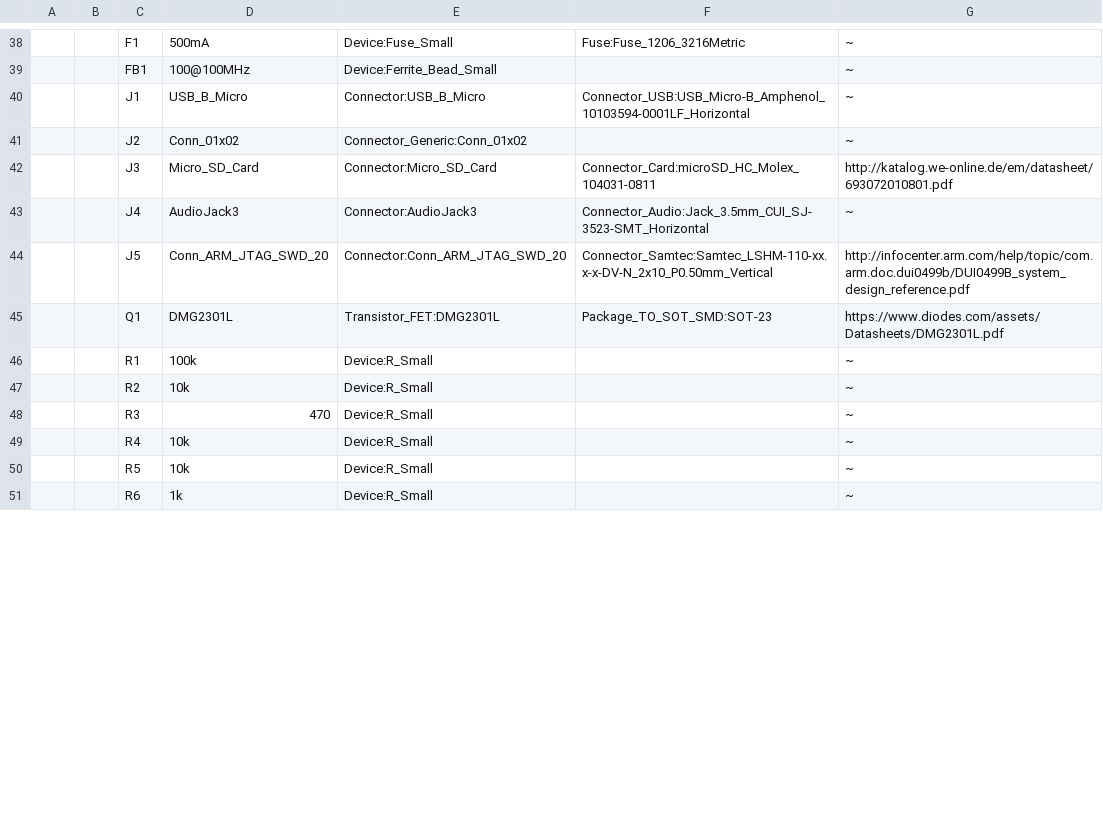
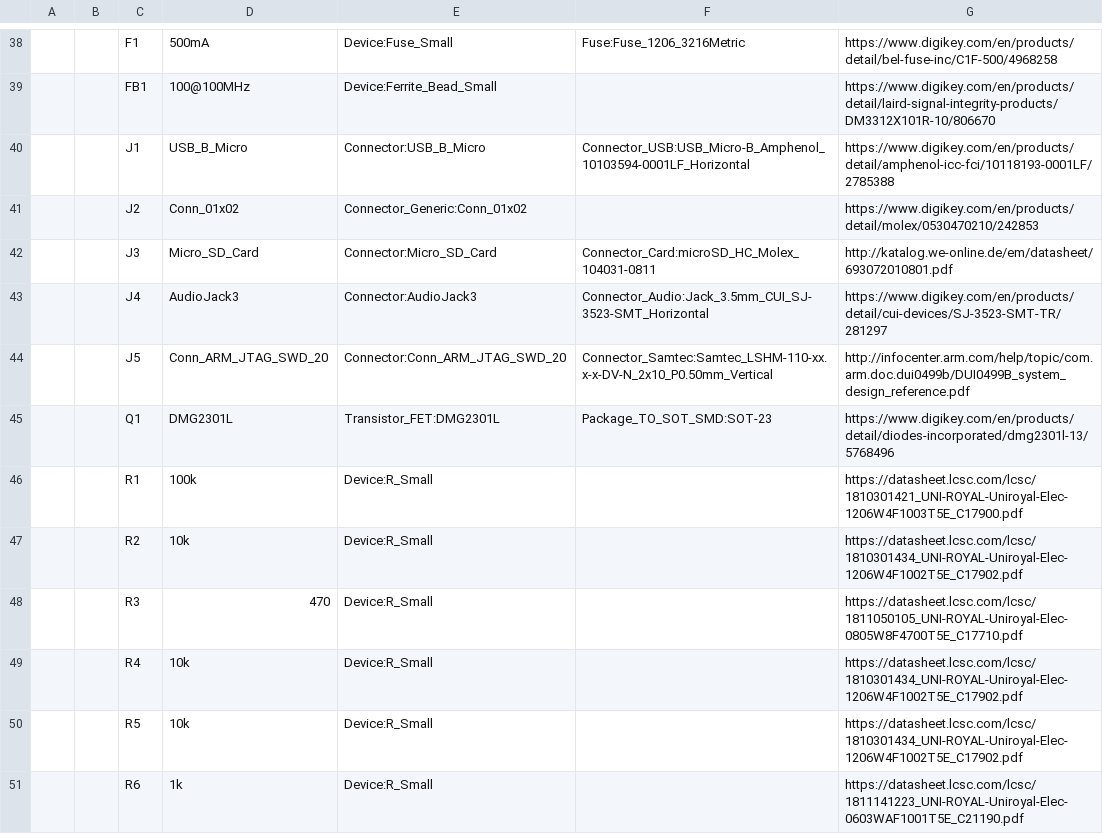
Before and after one commit to sohunpatel/MP3_Player_PCB, a CSV file: MP3-Player_PCB.csv, drawn as a sheet; only a part is shown, gaps mark what is left out; the diff covers the shown part only.

```diff
--- a/MP3-Player_PCB.csv
+++ b/MP3-Player_PCB.csv
@@ -38,4 +38,4 @@
-"","","F1","500mA","Device:Fuse_Small","Fuse:Fuse_1206_3216Metric","~"
-"","","FB1","100@100MHz","Device:Ferrite_Bead_Small","","~"
-"","","J1","USB_B_Micro","Connector:USB_B_Micro","Connector_USB:USB_Micro-B_Amphenol_10103594-0001LF_Horizontal","~"
-"","","J2","Conn_01x02","Connector_Generic:Conn_01x02","","~"
+,,F1,500mA,Device:Fuse_Small,Fuse:Fuse_1206_3216Metric,https://www.digikey.com/en/products/detail/bel-fuse-inc/C1F-500/4968258
+,,FB1,100@100MHz,Device:Ferrite_Bead_Small,,https://www.digikey.com/en/products/detail/laird-signal-integrity-products/DM3312X101R-10/806670
+,,J1,USB_B_Micro,Connector:USB_B_Micro,Connector_USB:USB_Micro-B_Amphenol_10103594-0001LF_Horizontal,https://www.digikey.com/en/products/detail/amphenol-icc-fci/10118193-0001LF/2785388
+,,J2,Conn_01x02,Connector_Generic:Conn_01x02,,https://www.digikey.com/en/products/detail/molex/0530470210/242853
@@ -43 +43 @@
-"","","J4","AudioJack3","Connector:AudioJack3","Connector_Audio:Jack_3.5mm_CUI_SJ-3523-SMT_Horizontal","~"
+,,J4,AudioJack3,Connector:AudioJack3,Connector_Audio:Jack_3.5mm_CUI_SJ-3523-SMT_Horizontal,https://www.digikey.com/en/products/detail/cui-devices/SJ-3523-SMT-TR/281297
@@ -45,7 +45,7 @@
-"","","Q1","DMG2301L","Transistor_FET:DMG2301L","Package_TO_SOT_SMD:SOT-23","https://www.diodes.com/assets/Datasheets/DMG2301L.pdf"
-"","","R1","100k","Device:R_Small","","~"
-"","","R2","10k","Device:R_Small","","~"
-"","","R3","470","Device:R_Small","","~"
-"","","R4","10k","Device:R_Small","","~"
-"","","R5","10k","Device:R_Small","","~"
-"","","R6","1k","Device:R_Small","","~"
+,,Q1,DMG2301L,Transistor_FET:DMG2301L,Package_TO_SOT_SMD:SOT-23,https://www.digikey.com/en/products/detail/diodes-incorporated/dmg2301l-13/5768496
+,,R1,100k,Device:R_Small,,https://datasheet.lcsc.com/lcsc/1810301421_UNI-ROYAL-Uniroyal-Elec-1206W4F1003T5E_C17900.pdf
+,,R2,10k,Device:R_Small,,https://datasheet.lcsc.com/lcsc/1810301434_UNI-ROYAL-Uniroyal-Elec-1206W4F1002T5E_C17902.pdf
+,,R3,470,Device:R_Small,,https://datasheet.lcsc.com/lcsc/1811050105_UNI-ROYAL-Uniroyal-Elec-0805W8F4700T5E_C17710.pdf
+,,R4,10k,Device:R_Small,,https://datasheet.lcsc.com/lcsc/1810301434_UNI-ROYAL-Uniroyal-Elec-1206W4F1002T5E_C17902.pdf
+,,R5,10k,Device:R_Small,,https://datasheet.lcsc.com/lcsc/1810301434_UNI-ROYAL-Uniroyal-Elec-1206W4F1002T5E_C17902.pdf
+,,R6,1k,Device:R_Small,,https://datasheet.lcsc.com/lcsc/1811141223_UNI-ROYAL-Uniroyal-Elec-0603WAF1001T5E_C21190.pdf
```
Also changed, not shown: 73 edited cells elsewhere in this file, 12 other files.
